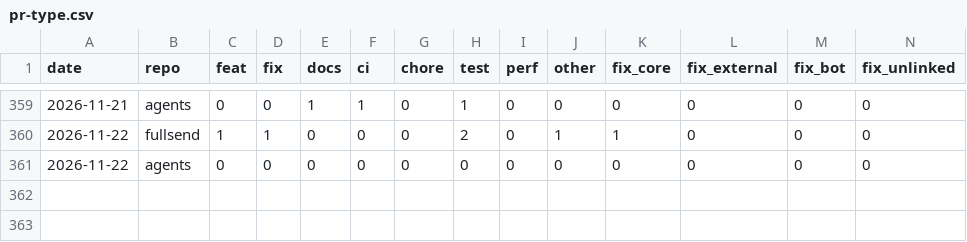
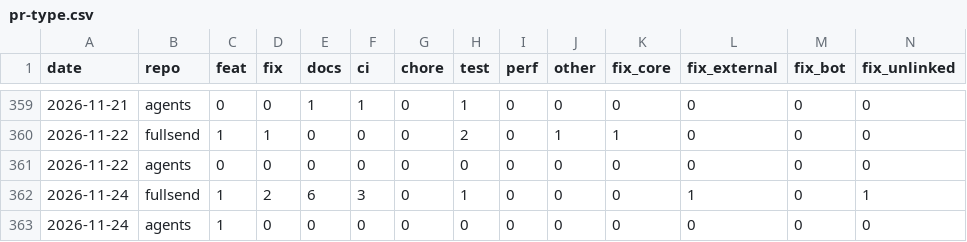
Before and after one commit to jflowers/fullsend-ai-metrics, a CSV file: docs/pr-type.csv, drawn as a sheet; only a part is shown, gaps mark what is left out.

```diff
--- a/docs/pr-type.csv
+++ b/docs/pr-type.csv
@@ -361 +361,3 @@ date,repo,feat,fix,docs,ci,chore,test,perf,other,fix_core,fix_external,fix_bot,f
 2026-11-22,agents,0,0,0,0,0,0,0,0,0,0,0,0
+2026-11-24,fullsend,1,2,6,3,0,1,0,0,0,1,0,1
+2026-11-24,agents,1,0,0,0,0,0,0,0,0,0,0,0
```
Also changed, not shown: docs/community.csv, docs/metrics.csv, 6 other files.
